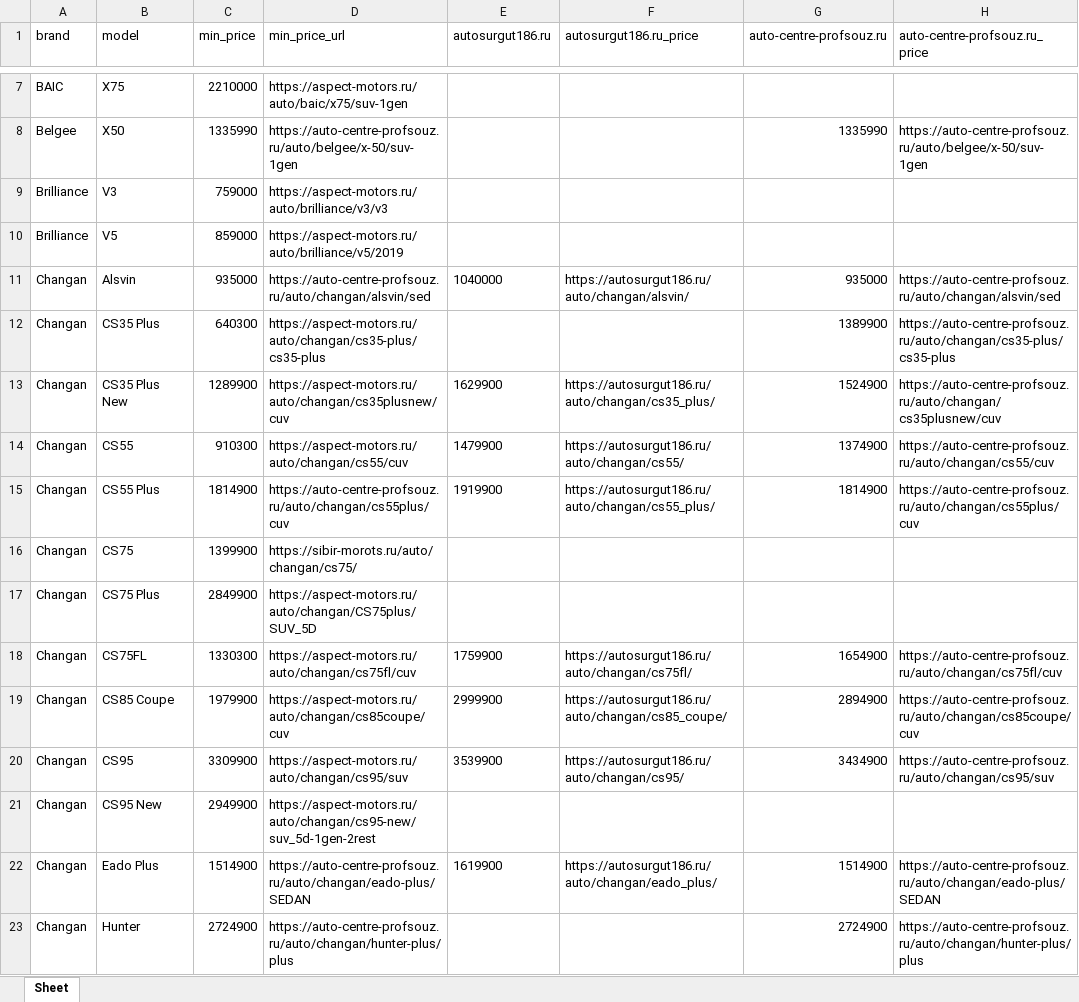
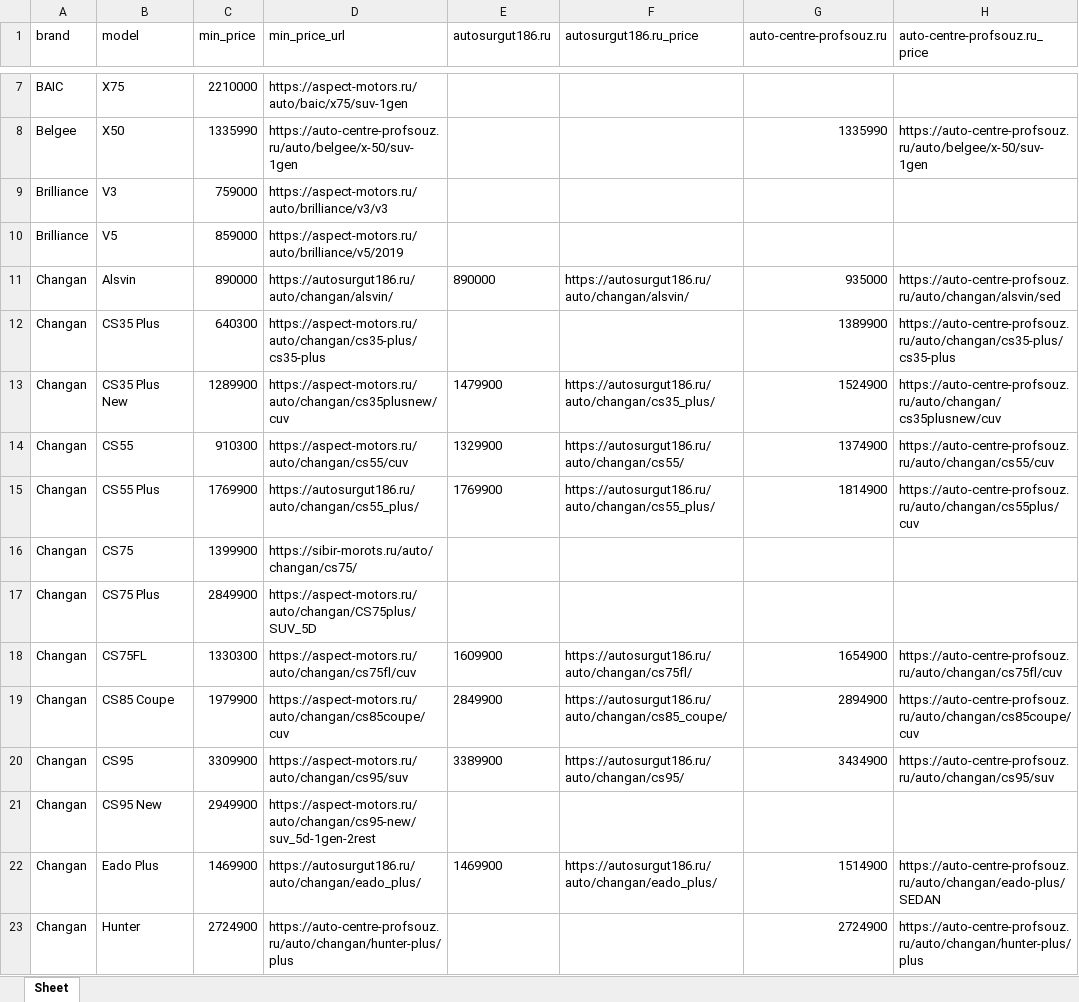
Before and after one commit to AlekseyNushtaev/AutoPars010824, an Excel workbook: surgut.xlsx, sheet Sheet, drawn as a sheet; only a part is shown, gaps mark what is left out; values as stored, in another font and other column widths than the file's, no borders; the diff covers the shown part only; the diff names each change by its address in the sheet, - before the commit and + after, or states it on an @@ line.

```diff
--- a/surgut.xlsx (sheet Sheet)
+++ b/surgut.xlsx (sheet Sheet)
-C11 (min_price): 935000
+C11 (min_price): 890000
-D11 (min_price_url): https://auto-centre-profsouz.ru/auto/changan/alsvin/sed
+D11 (min_price_url): https://autosurgut186.ru/auto/changan/alsvin/
-E11 (autosurgut186.ru): 1040000
+E11 (autosurgut186.ru): 890000
-E13 (autosurgut186.ru): 1629900
+E13 (autosurgut186.ru): 1479900
-E14 (autosurgut186.ru): 1479900
+E14 (autosurgut186.ru): 1329900
-C15 (min_price): 1814900
+C15 (min_price): 1769900
-D15 (min_price_url): https://auto-centre-profsouz.ru/auto/changan/cs55plus/cuv
+D15 (min_price_url): https://autosurgut186.ru/auto/changan/cs55_plus/
-E15 (autosurgut186.ru): 1919900
+E15 (autosurgut186.ru): 1769900
-E18 (autosurgut186.ru): 1759900
+E18 (autosurgut186.ru): 1609900
-E19 (autosurgut186.ru): 2999900
+E19 (autosurgut186.ru): 2849900
-E20 (autosurgut186.ru): 3539900
+E20 (autosurgut186.ru): 3389900
-C22 (min_price): 1514900
+C22 (min_price): 1469900
-D22 (min_price_url): https://auto-centre-profsouz.ru/auto/changan/eado-plus/SEDAN
+D22 (min_price_url): https://autosurgut186.ru/auto/changan/eado_plus/
-E22 (autosurgut186.ru): 1619900
+E22 (autosurgut186.ru): 1469900
```
Also changed, not shown: 1 added row, 2 removed rows and 250 edited cells elsewhere in this sheet, stavropol.xlsx, 10 other files.
